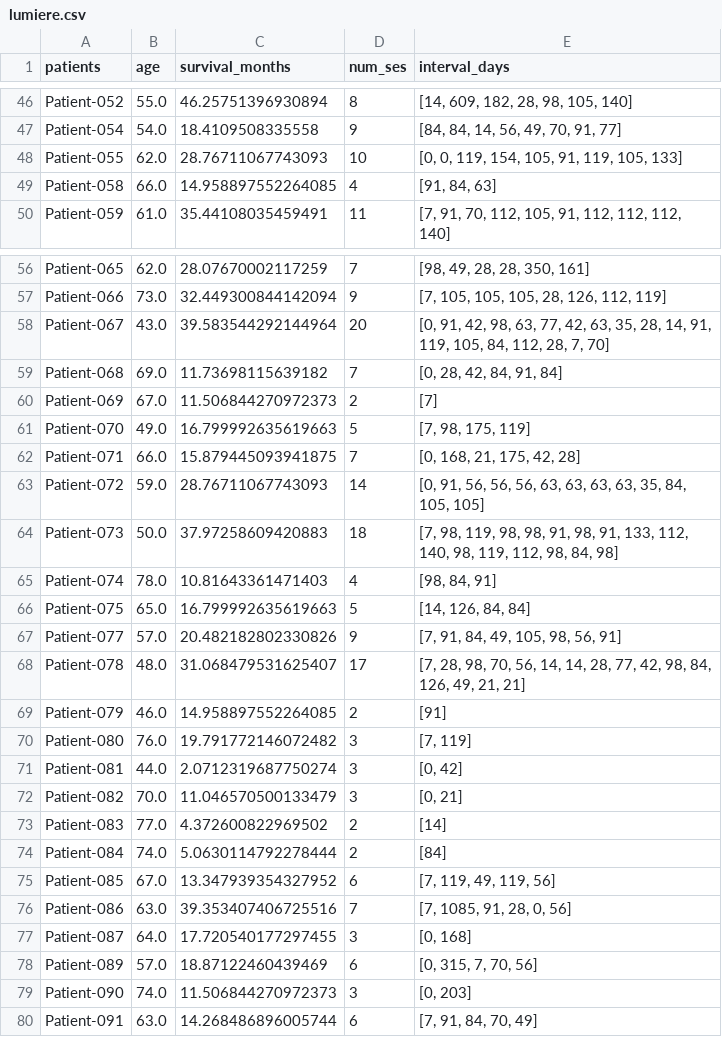
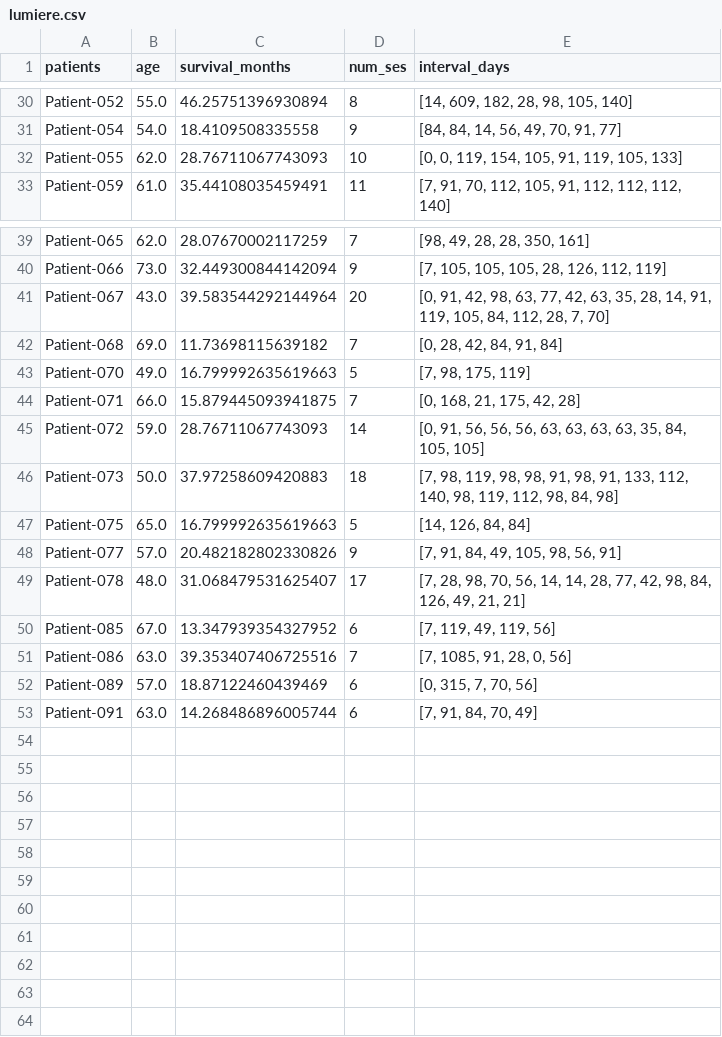
Before and after one commit to allaaamr/TaDiff, a CSV file: src/data/lumiere.csv, drawn as a sheet; only a part is shown, gaps mark what is left out; the diff covers the shown part only; the diff names each change by its address in the sheet, - before the commit and + after, or states it on an @@ line.

```diff
--- a/src/data/lumiere.csv
+++ b/src/data/lumiere.csv
-row 49: Patient-058 | 66.0 | 14.958897552264085 | 4 | [91, 84, 63]
-row 60: Patient-069 | 67.0 | 11.506844270972373 | 2 | [7]
-row 65: Patient-074 | 78.0 | 10.81643361471403 | 4 | [98, 84, 91]
-row 69: Patient-079 | 46.0 | 14.958897552264085 | 2 | [91]
-row 70: Patient-080 | 76.0 | 19.791772146072482 | 3 | [7, 119]
-row 71: Patient-081 | 44.0 | 2.0712319687750274 | 3 | [0, 42]
-row 72: Patient-082 | 70.0 | 11.046570500133479 | 3 | [0, 21]
-row 73: Patient-083 | 77.0 | 4.372600822969502 | 2 | [14]
-row 74: Patient-084 | 74.0 | 5.0630114792278444 | 2 | [84]
-row 77: Patient-087 | 64.0 | 17.720540177297455 | 3 | [0, 168]
-row 79: Patient-090 | 74.0 | 11.506844270972373 | 3 | [0, 203]
```
Also changed, not shown: 16 removed rows elsewhere in this file, data/lumiere.csv, 9 other files.
